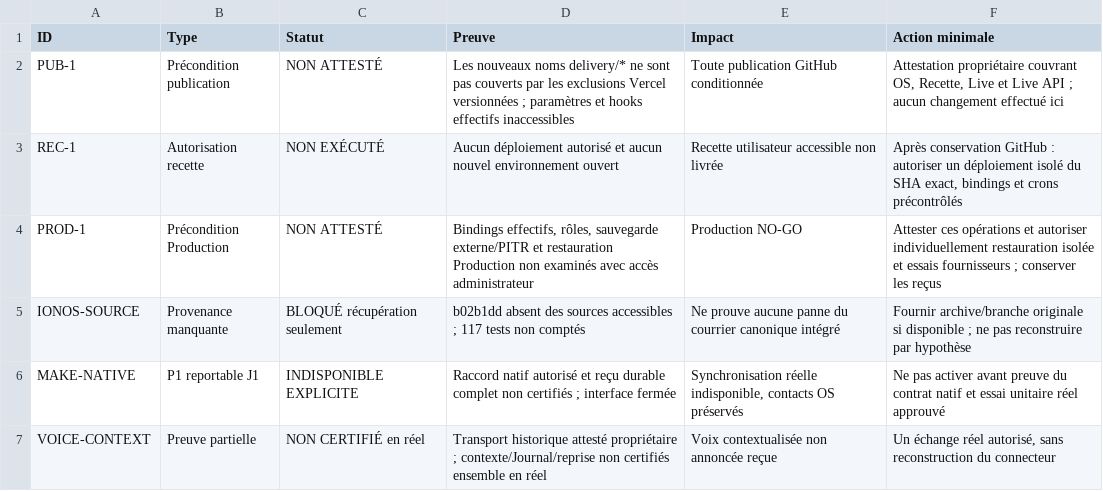
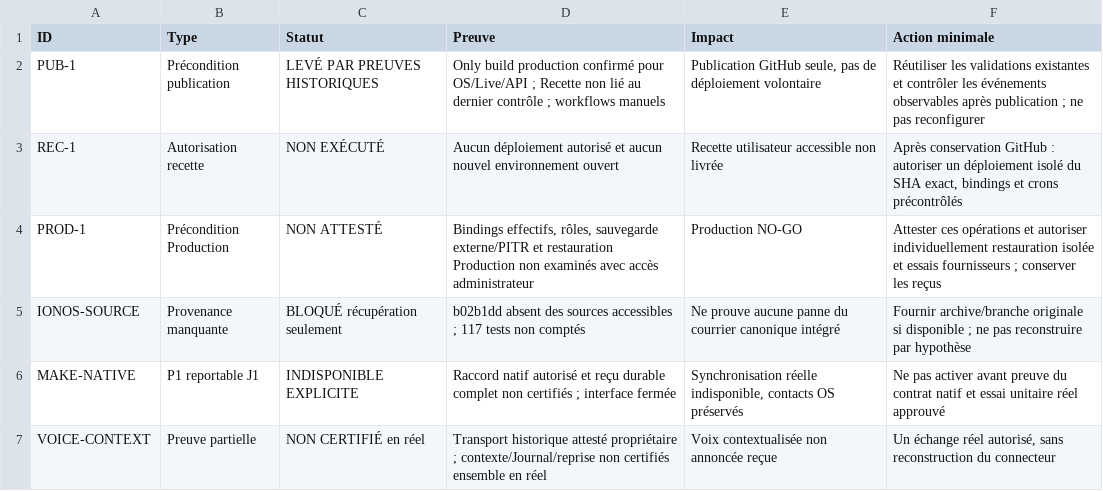
Before and after one commit to gildaspro5613-code/clara-os, a CSV file: docs/delivery-v1-20261025/blockers.csv, drawn as a sheet.

Commit message:
docs: restore historical global publication safeguards and correct delivery gate

```diff
--- a/docs/delivery-v1-20261025/blockers.csv
+++ b/docs/delivery-v1-20261025/blockers.csv
@@ -1,3 +1,3 @@
 ID,Type,Statut,Preuve,Impact,Action minimale
-PUB-1,Précondition publication,NON ATTESTÉ,Les nouveaux noms delivery/* ne sont pas couverts par les exclusions Vercel versionnées ; paramètres et hooks effectifs inaccessibles,Toute publication GitHub conditionnée,"Attestation propriétaire couvrant OS, Recette, Live et Live API ; aucun changement effectué ici"
+PUB-1,Précondition publication,LEVÉ PAR PREUVES HISTORIQUES,Only build production confirmé pour OS/Live/API ; Recette non lié au dernier contrôle ; workflows manuels,"Publication GitHub seule, pas de déploiement volontaire",Réutiliser les validations existantes et contrôler les événements observables après publication ; ne pas reconfigurer
 REC-1,Autorisation recette,NON EXÉCUTÉ,Aucun déploiement autorisé et aucun nouvel environnement ouvert,Recette utilisateur accessible non livrée,"Après conservation GitHub : autoriser un déploiement isolé du SHA exact, bindings et crons précontrôlés"
```
Also changed, not shown: 5 other files.
